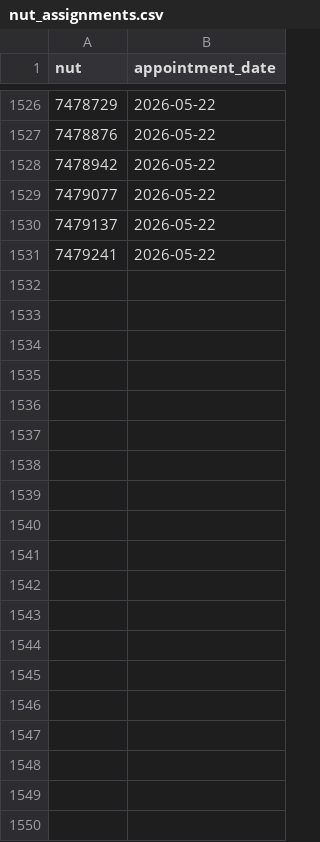
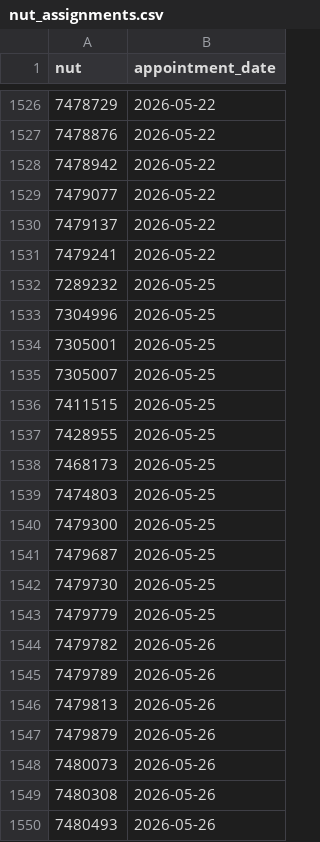
Before and after one commit to ChristianGlez94/generadorplanillamexico, a CSV file: model-nut/nut_assignments.csv, drawn as a sheet; only a part is shown, gaps mark what is left out; the diff covers the shown part only.

Commit message:
Actualizar asignaciones NUT del 25 al 29 de mayo de 2026

```diff
--- a/model-nut/nut_assignments.csv
+++ b/model-nut/nut_assignments.csv
@@ -1531 +1531,20 @@ nut,appointment_date
 7479241,2026-05-22
+7289232,2026-05-25
+7304996,2026-05-25
+7305001,2026-05-25
+7305007,2026-05-25
+7411515,2026-05-25
+7428955,2026-05-25
+7468173,2026-05-25
+7474803,2026-05-25
+7479300,2026-05-25
+7479687,2026-05-25
+7479730,2026-05-25
+7479779,2026-05-25
+7479782,2026-05-26
+7479789,2026-05-26
+7479813,2026-05-26
+7479879,2026-05-26
+7480073,2026-05-26
+7480308,2026-05-26
+7480493,2026-05-26
```
Also changed, not shown: 59 added rows elsewhere in this file.
